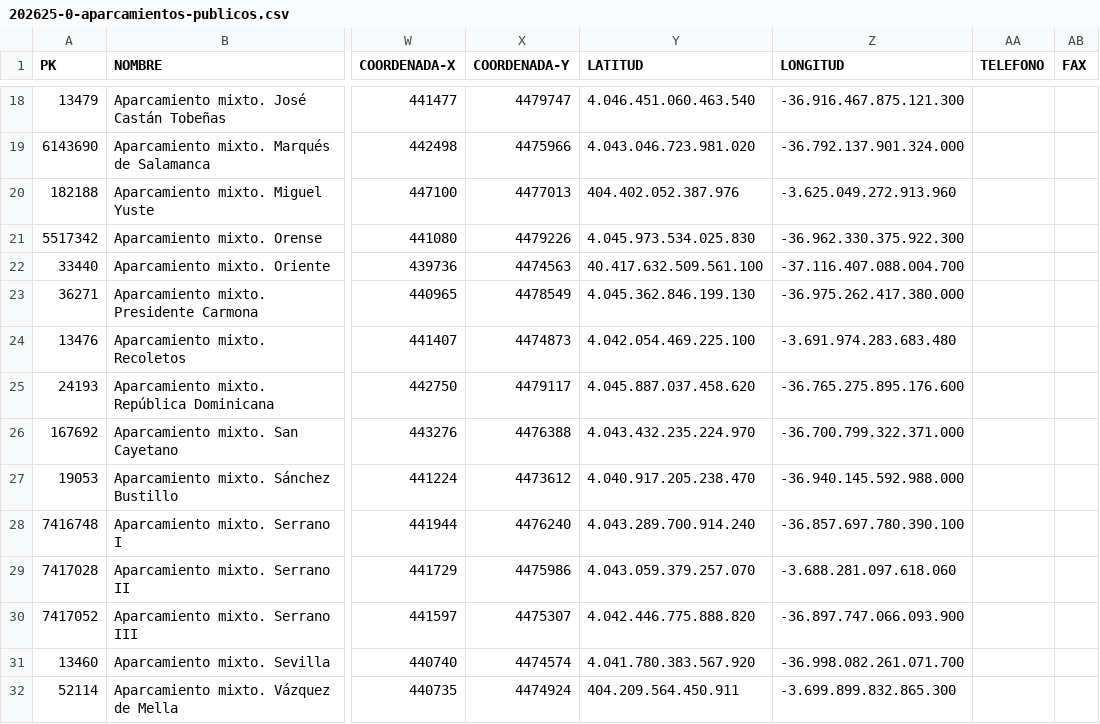
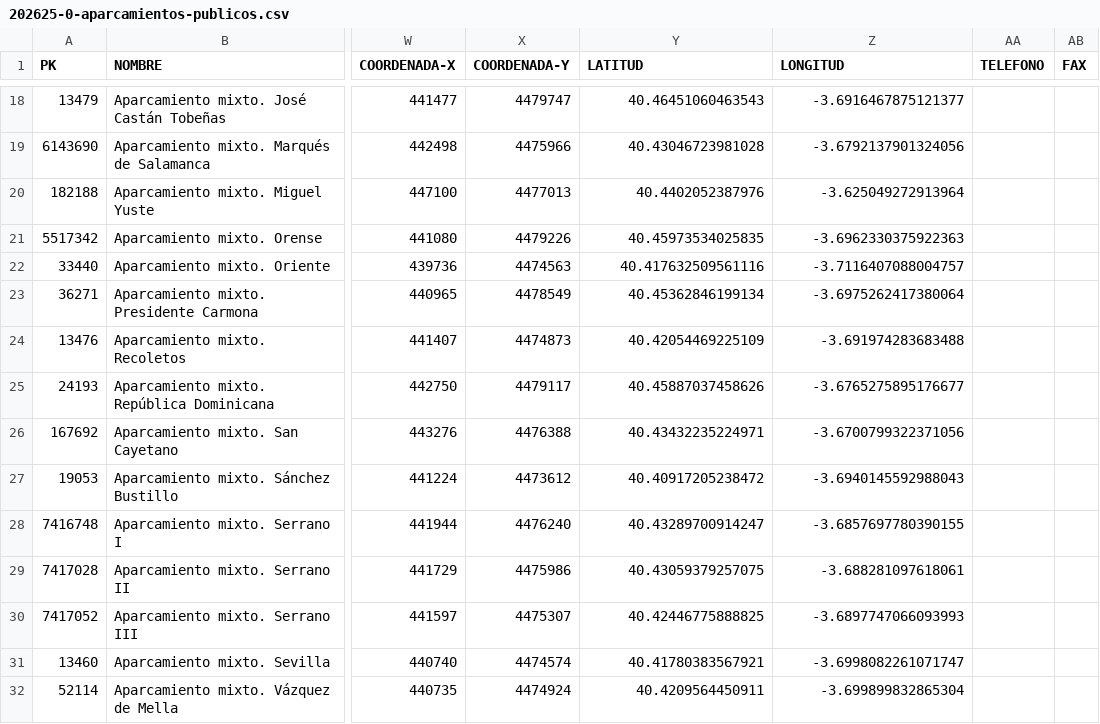
Before and after one commit to FacultadInformatica-LinkedData/Curso2014-2015, a CSV file: HandsOn/Group16/csv/202625-0-aparcamientos-publicos.csv, drawn as a sheet; only a part is shown, gaps mark what is left out; the diff covers the shown part only; the diff names each change by its address in the sheet, - before the commit and + after, or states it on an @@ line.

```diff
--- a/HandsOn/Group16/csv/202625-0-aparcamientos-publicos.csv
+++ b/HandsOn/Group16/csv/202625-0-aparcamientos-publicos.csv
-Y18 (LATITUD): 4.046.451.060.463.540
+Y18 (LATITUD): 40.46451060463543
-Z18 (LONGITUD): -36.916.467.875.121.300
+Z18 (LONGITUD): -3.6916467875121377
-Y19 (LATITUD): 4.043.046.723.981.020
+Y19 (LATITUD): 40.43046723981028
-Z19 (LONGITUD): -36.792.137.901.324.000
+Z19 (LONGITUD): -3.6792137901324056
-Y20 (LATITUD): 404.402.052.387.976
+Y20 (LATITUD): 40.4402052387976
-Z20 (LONGITUD): -3.625.049.272.913.960
+Z20 (LONGITUD): -3.625049272913964
-Y21 (LATITUD): 4.045.973.534.025.830
+Y21 (LATITUD): 40.45973534025835
-Z21 (LONGITUD): -36.962.330.375.922.300
+Z21 (LONGITUD): -3.6962330375922363
-Y22 (LATITUD): 40.417.632.509.561.100
+Y22 (LATITUD): 40.417632509561116
-Z22 (LONGITUD): -37.116.407.088.004.700
+Z22 (LONGITUD): -3.7116407088004757
-Y23 (LATITUD): 4.045.362.846.199.130
+Y23 (LATITUD): 40.45362846199134
-Z23 (LONGITUD): -36.975.262.417.380.000
+Z23 (LONGITUD): -3.6975262417380064
-Y24 (LATITUD): 4.042.054.469.225.100
+Y24 (LATITUD): 40.42054469225109
-Z24 (LONGITUD): -3.691.974.283.683.480
+Z24 (LONGITUD): -3.691974283683488
-Y25 (LATITUD): 4.045.887.037.458.620
+Y25 (LATITUD): 40.45887037458626
-Z25 (LONGITUD): -36.765.275.895.176.600
+Z25 (LONGITUD): -3.6765275895176677
-Y26 (LATITUD): 4.043.432.235.224.970
+Y26 (LATITUD): 40.43432235224971
-Z26 (LONGITUD): -36.700.799.322.371.000
+Z26 (LONGITUD): -3.6700799322371056
-Y27 (LATITUD): 4.040.917.205.238.470
+Y27 (LATITUD): 40.40917205238472
-Z27 (LONGITUD): -36.940.145.592.988.000
+Z27 (LONGITUD): -3.6940145592988043
-Y28 (LATITUD): 4.043.289.700.914.240
+Y28 (LATITUD): 40.43289700914247
-Z28 (LONGITUD): -36.857.697.780.390.100
+Z28 (LONGITUD): -3.6857697780390155
-Y29 (LATITUD): 4.043.059.379.257.070
+Y29 (LATITUD): 40.43059379257075
-Z29 (LONGITUD): -3.688.281.097.618.060
+Z29 (LONGITUD): -3.688281097618061
-Y30 (LATITUD): 4.042.446.775.888.820
+Y30 (LATITUD): 40.42446775888825
-Z30 (LONGITUD): -36.897.747.066.093.900
+Z30 (LONGITUD): -3.6897747066093993
-Y31 (LATITUD): 4.041.780.383.567.920
+Y31 (LATITUD): 40.41780383567921
-Z31 (LONGITUD): -36.998.082.261.071.700
+Z31 (LONGITUD): -3.6998082261071747
-Y32 (LATITUD): 404.209.564.450.911
+Y32 (LATITUD): 40.4209564450911
-Z32 (LONGITUD): -3.699.899.832.865.300
+Z32 (LONGITUD): -3.699899832865304
```
Also changed, not shown: 84 edited cells elsewhere in this file, HandsOn/Group16/csv/200215-0-instalaciones-deportivas.csv, 17 other files.
